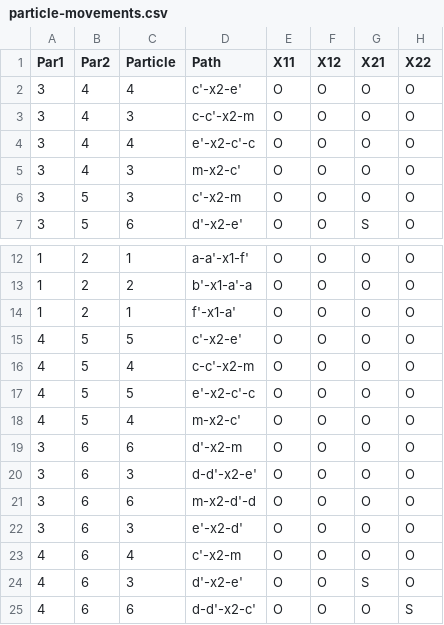
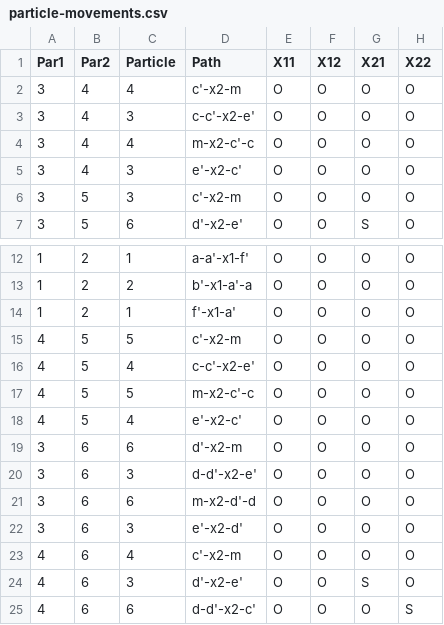
Before and after one commit to ShabaniLab/TQC-Braiding-Nanowire, a CSV file: particle-movements.csv, drawn as a sheet; only a part is shown, gaps mark what is left out.

```diff
--- a/particle-movements.csv
+++ b/particle-movements.csv
@@ -1,6 +1,6 @@
 Par1,Par2,Particle,Path,X11,X12,X21,X22
-3,4,4,c'-x2-e',O,O,O,O
-3,4,3,c-c'-x2-m,O,O,O,O
-3,4,4,e'-x2-c'-c,O,O,O,O
-3,4,3,m-x2-c',O,O,O,O
+3,4,4,c'-x2-m,O,O,O,O
+3,4,3,c-c'-x2-e',O,O,O,O
+3,4,4,m-x2-c'-c,O,O,O,O
+3,4,3,e'-x2-c',O,O,O,O
 3,5,3,c'-x2-m,O,O,O,O
@@ -14,6 +14,6 @@ Par1,Par2,Particle,Path,X11,X12,X21,X22
 1,2,1,f'-x1-a',O,O,O,O
-4,5,5,c'-x2-e',O,O,O,O
-4,5,4,c-c'-x2-m,O,O,O,O
-4,5,5,e'-x2-c'-c,O,O,O,O
-4,5,4,m-x2-c',O,O,O,O
+4,5,5,c'-x2-m,O,O,O,O
+4,5,4,c-c'-x2-e',O,O,O,O
+4,5,5,m-x2-c'-c,O,O,O,O
+4,5,4,e'-x2-c',O,O,O,O
 3,6,6,d'-x2-m,O,O,O,O
```
Also changed, not shown: nanowire-matrix.csv, nanowire-states.csv, 2 other files.
